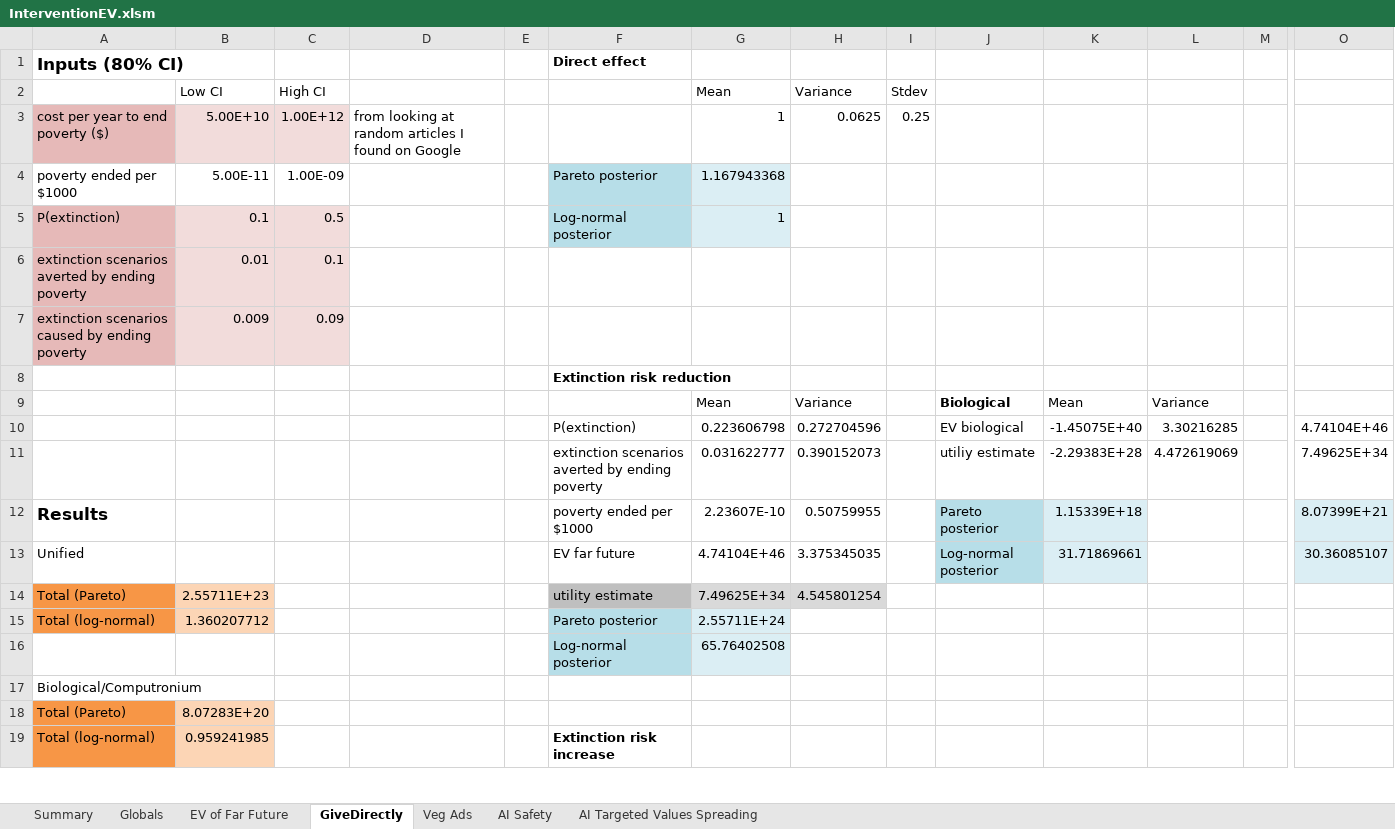
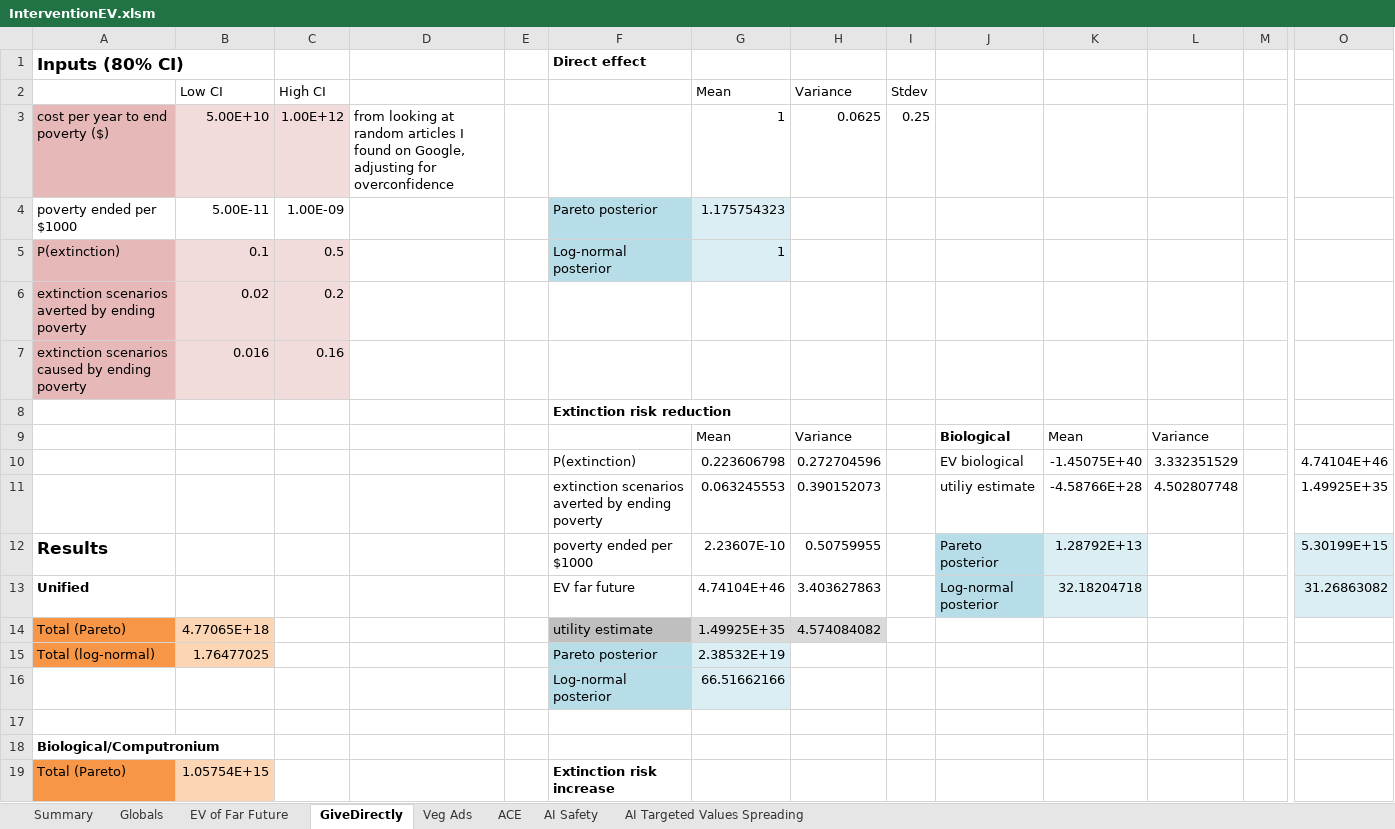
Before and after one commit to michaeldickens/Intervention-Quantitative-Model, an Excel workbook: InterventionEV.xlsm, sheet GiveDirectly, drawn as a sheet; only a part is shown, gaps mark what is left out; values as stored, in another font and other column widths than the file's, no borders; removed rows and columns are numbered as before the commit, all else as after; rows hold the shown columns only; the diff covers the shown part only; the diff names each change by its address in the sheet, - before the commit and + after, or states it on an @@ line.

```diff
--- a/InterventionEV.xlsm (sheet GiveDirectly)
+++ b/InterventionEV.xlsm (sheet GiveDirectly)
+sheet tab: ACE
-D3: …found on Google
+D3: …found on Google, adjusting for overconfidence
-G4 (Mean): 1.167943368
+G4 (Mean): 1.175754323
-B6 (Low CI): 0.01
+B6 (Low CI): 0.02
-C6 (High CI): 0.1
+C6 (High CI): 0.2
-B7 (Low CI): 0.009
+B7 (Low CI): 0.016
-C7 (High CI): 0.09
+C7 (High CI): 0.16
-L10: 3.30216285
+L10: 3.332351529
-G11 (Mean): 0.031622777
+G11 (Mean): 0.063245553
-K11: -2.29383E+28
+K11: -4.58766E+28
-L11: 4.472619069
+L11: 4.502807748
-O11: 7.49625E+34
+O11: 1.49925E+35
-K12: 1.15339E+18
+K12: 1.28792E+13
-O12: 8.07399E+21
+O12: 5.30199E+15
-A13 bold: off
+A13 bold: on
-H13 (Variance): 3.375345035
+H13 (Variance): 3.403627863
-K13: 31.71869661
+K13: 32.18204718
-O13: 30.36085107
+O13: 31.26863082
-B14 (Low CI): 2.55711E+23
+B14 (Low CI): 4.77065E+18
-G14 (Mean): 7.49625E+34
+G14 (Mean): 1.49925E+35
-H14 (Variance): 4.545801254
+H14 (Variance): 4.574084082
-B15 (Low CI): 1.360207712
+B15 (Low CI): 1.76477025
-G15 (Mean): 2.55711E+24
+G15 (Mean): 2.38532E+19
+row 16:  |  |  |  |  | Log-normal posterior | 66.51662166
-row 17:  |  |  |  |  | Log-normal posterior | 65.76402508
+row 17: (empty)
-F17 fill: #B7DEE8
+F17 fill: none
-G17 fill: #DBEEF4
+G17 fill: none
-A18 bold: off
+A18 bold: on
-B19 (Low CI): 8.07283E+20
+B19 (Low CI): 1.05754E+15
-F19: (empty)
+F19: Extinction risk increase
-row 19: Total (log-normal) | 0.959241985 |  |  |  | Extinction risk increase
```
Also changed, not shown: 3 added rows, 3 removed rows, 14 edited cells and cell formats elsewhere in this sheet, sheet Summary, sheet AI Safety, sheet EV of Far Future, sheet Veg Ads, sheet AI Targeted Values Spreading, sheet Globals, formulas that keep their value, charts or pictures, 1 other file.
